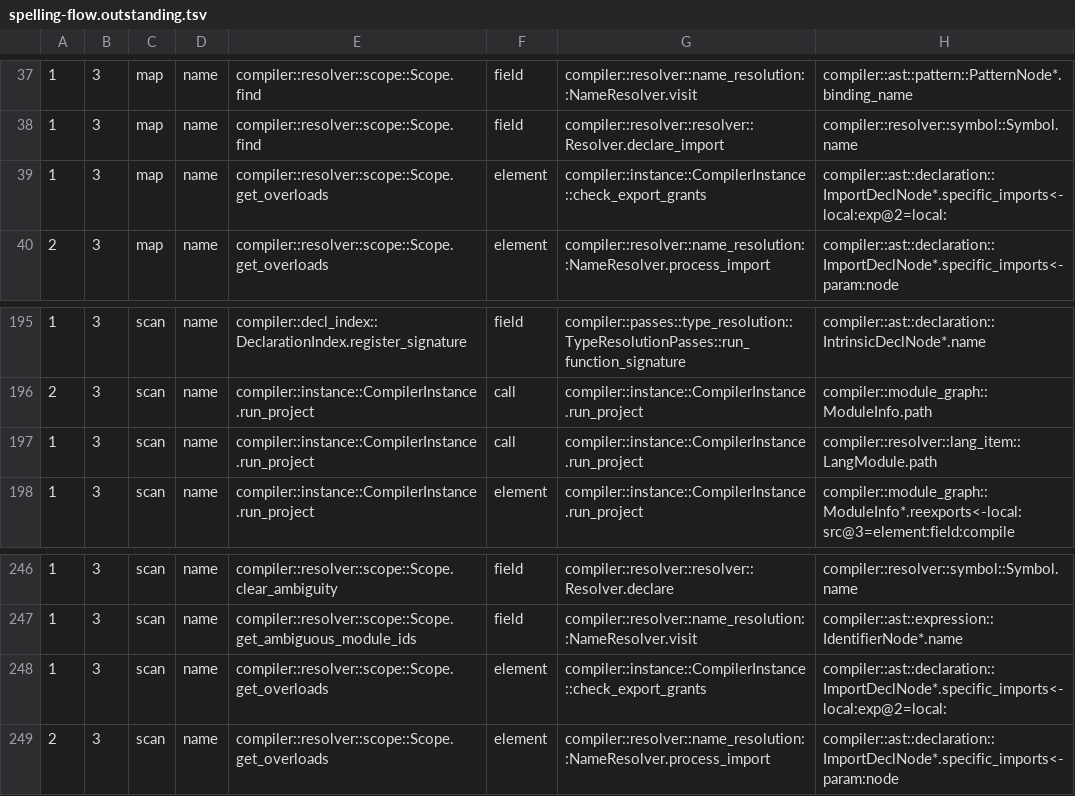
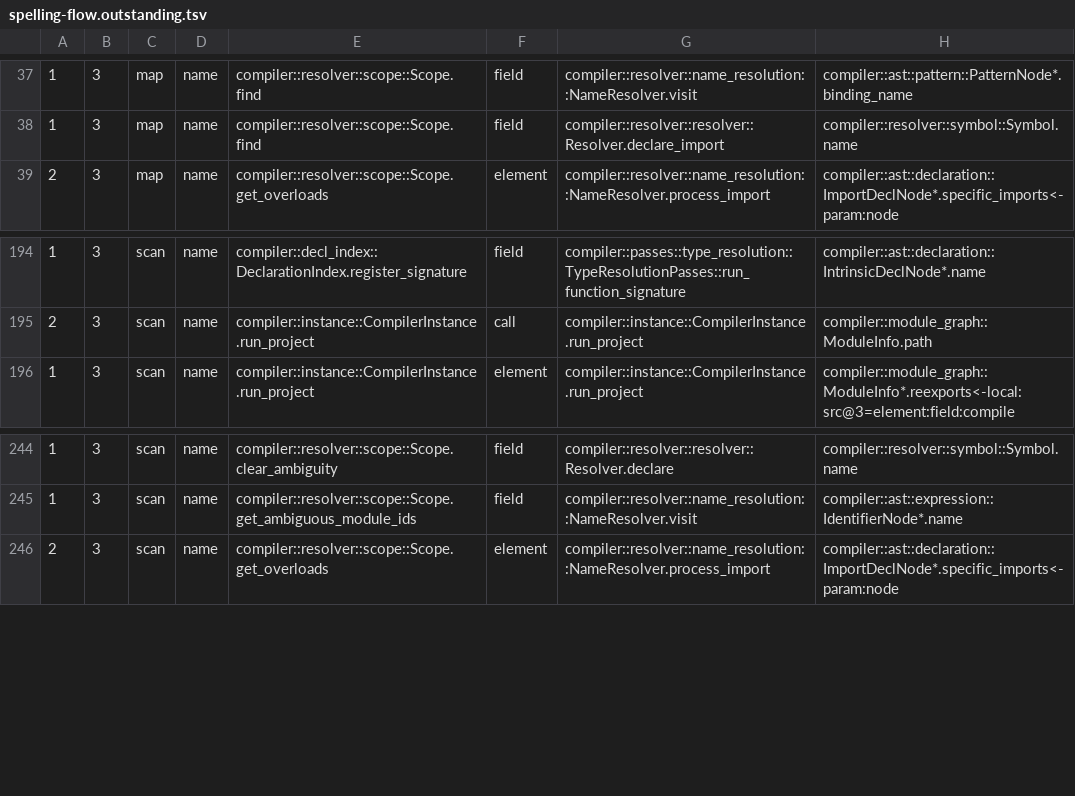
Before and after one commit to jakelequire/CryoLang, a TSV file: scripts/spelling-flow.outstanding.tsv, drawn as a sheet; only a part is shown, gaps mark what is left out.

Commit message:
Three of the module-by-path door's four outside callers ask by identity
`ModuleGraph::module_named` turns written text into a module. Four callers outside the name layer and the module loader handed it text they had composed or been given.

## The export check

E0241 (an `export` naming a private declaration) rebuilt the exporting module from the export's path text and asked whether `path::item` is a module, though the name layer had answered both where the export is written. The name layer now records on the export the entries that name a private declaration and no sub-module, in the branch that already decided it, and the check reports from that record once the graph is whole.

## Modules the compiler imports itself

`mark_implicit_closure` was handed the prelude's and the formatting runtime's paths as strings, and the prelude set was found by comparing every module's namespace with the prelude's path. `ModuleGraph::lang_module` answers a `LangModule` from the fixed table; both read that answer.

## The AST-node allocator

Code generation named the compiler's AST arena allocator by the literal module path `compiler::codegen::ast_arena`. It is the language item `AstArenaAlloc`, claimed where the function is registered and resolved by its definition, as the allocator `Alloc` is.

## Left

- `module_family_named`, the parent of a name the compiler minted qualified, still parses text; it goes with the family key's write side.
- `module_named` is not made private: Cryo's `private` is one module's, and the name layer and the loader are separate modules.

```diff
--- a/scripts/spelling-flow.outstanding.tsv
+++ b/scripts/spelling-flow.outstanding.tsv
@@ -38,3 +38,2 @@
 1	3	map	name	compiler::resolver::scope::Scope.find	field	compiler::resolver::resolver::Resolver.declare_import	compiler::resolver::symbol::Symbol.name
-1	3	map	name	compiler::resolver::scope::Scope.get_overloads	element	compiler::instance::CompilerInstance::check_export_grants	compiler::ast::declaration::ImportDeclNode*.specific_imports<-local:exp@2=local:
 2	3	map	name	compiler::resolver::scope::Scope.get_overloads	element	compiler::resolver::name_resolution::NameResolver.process_import	compiler::ast::declaration::ImportDeclNode*.specific_imports<-param:node
@@ -196,3 +195,2 @@
 2	3	scan	name	compiler::instance::CompilerInstance.run_project	call	compiler::instance::CompilerInstance.run_project	compiler::module_graph::ModuleInfo.path
-1	3	scan	name	compiler::instance::CompilerInstance.run_project	call	compiler::instance::CompilerInstance.run_project	compiler::resolver::lang_item::LangModule.path
 1	3	scan	name	compiler::instance::CompilerInstance.run_project	element	compiler::instance::CompilerInstance.run_project	compiler::module_graph::ModuleInfo*.reexports<-local:src@3=element:field:compile
@@ -247,3 +245,2 @@
 1	3	scan	name	compiler::resolver::scope::Scope.get_ambiguous_module_ids	field	compiler::resolver::name_resolution::NameResolver.visit	compiler::ast::expression::IdentifierNode*.name
-1	3	scan	name	compiler::resolver::scope::Scope.get_overloads	element	compiler::instance::CompilerInstance::check_export_grants	compiler::ast::declaration::ImportDeclNode*.specific_imports<-local:exp@2=local:
 2	3	scan	name	compiler::resolver::scope::Scope.get_overloads	element	compiler::resolver::name_resolution::NameResolver.process_import	compiler::ast::declaration::ImportDeclNode*.specific_imports<-param:node
```
Also changed, not shown: scripts/ns-migration/approved-names.tsv, 9 other files.
